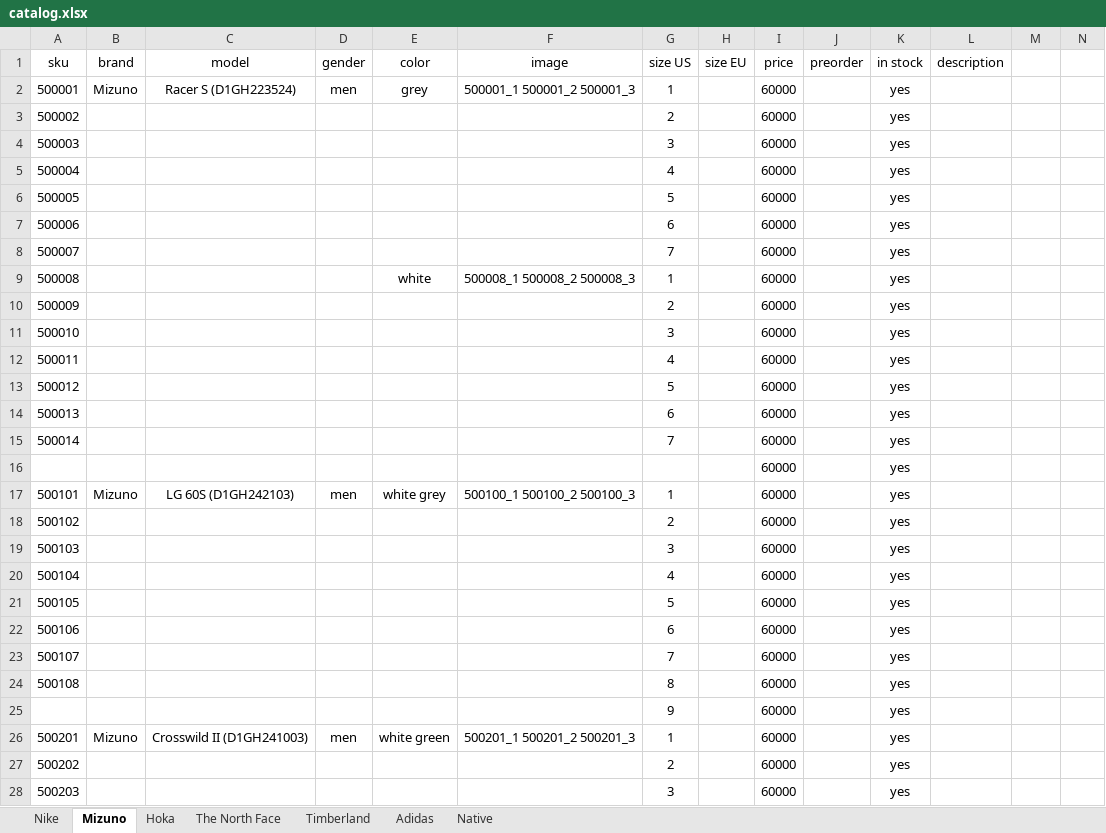
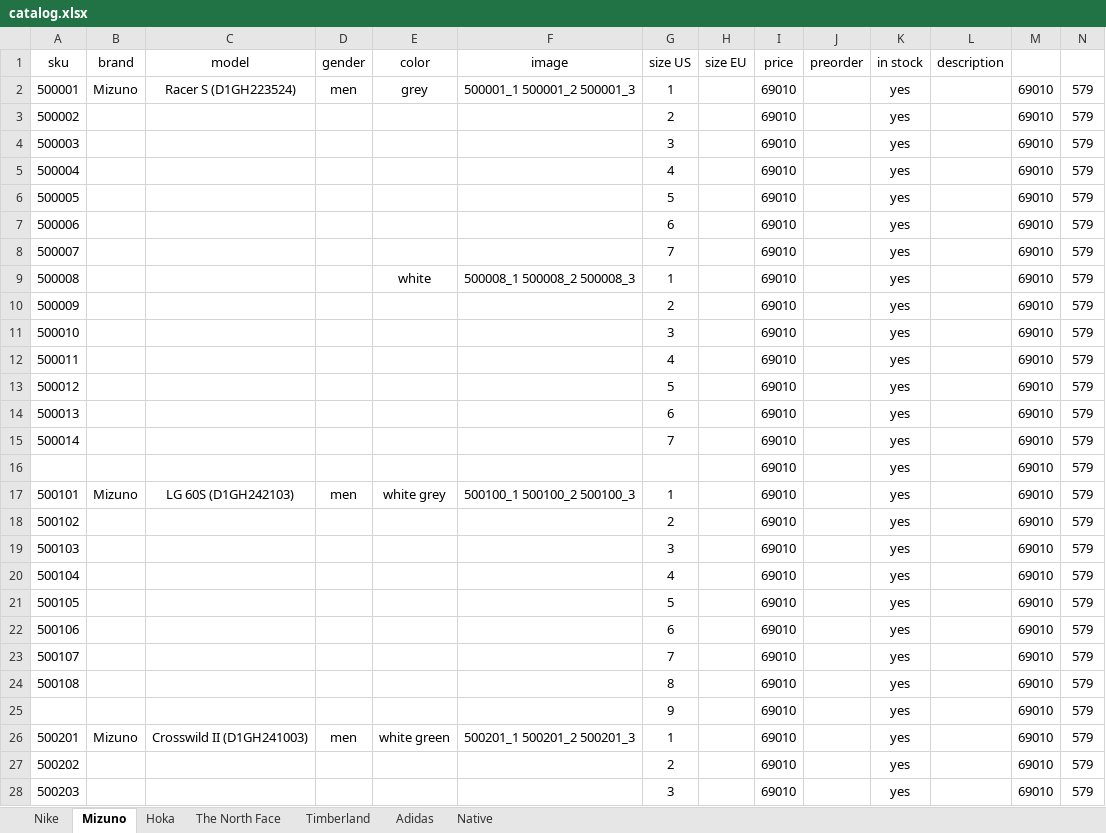
Before and after one commit to dauralio-cell/jmd_store, an Excel workbook: data/catalog.xlsx, sheet Mizuno, drawn as a sheet; only a part is shown; values as stored, in another font and other column widths than the file's, no borders; removed rows and columns are numbered as before the commit, all else as after; the diff covers the shown part only; the diff names each change by its address in the sheet, - before the commit and + after, or states it on an @@ line.

```diff
--- a/data/catalog.xlsx (sheet Mizuno)
+++ b/data/catalog.xlsx (sheet Mizuno)
-I2:I15 (price): 60000
+I2:I15 (price): 69010
-M2:M15: (empty)
+M2:M15: 69010
-N2:N15: (empty)
+N2:N15: 579
-row 16:  |  |  |  |  |  |  |  | 60000 |  | yes
+row 16:  |  |  |  |  |  |  |  | 69010 |  | yes |  | 69010 | 579
-I17:I24 (price): 60000
+I17:I24 (price): 69010
-M17:M24: (empty)
+M17:M24: 69010
-N17:N24: (empty)
+N17:N24: 579
-row 25:  |  |  |  |  |  | 9 |  | 60000 |  | yes
+row 25:  |  |  |  |  |  | 9 |  | 69010 |  | yes |  | 69010 | 579
-I26:I28 (price): 60000
+I26:I28 (price): 69010
-M26:M28: (empty)
+M26:M28: 69010
-N26:N28: (empty)
+N26:N28: 579
```
Also changed, not shown: 15 edited cells elsewhere in this sheet, sheet Nike, sheet Hoka, 3 other files.
